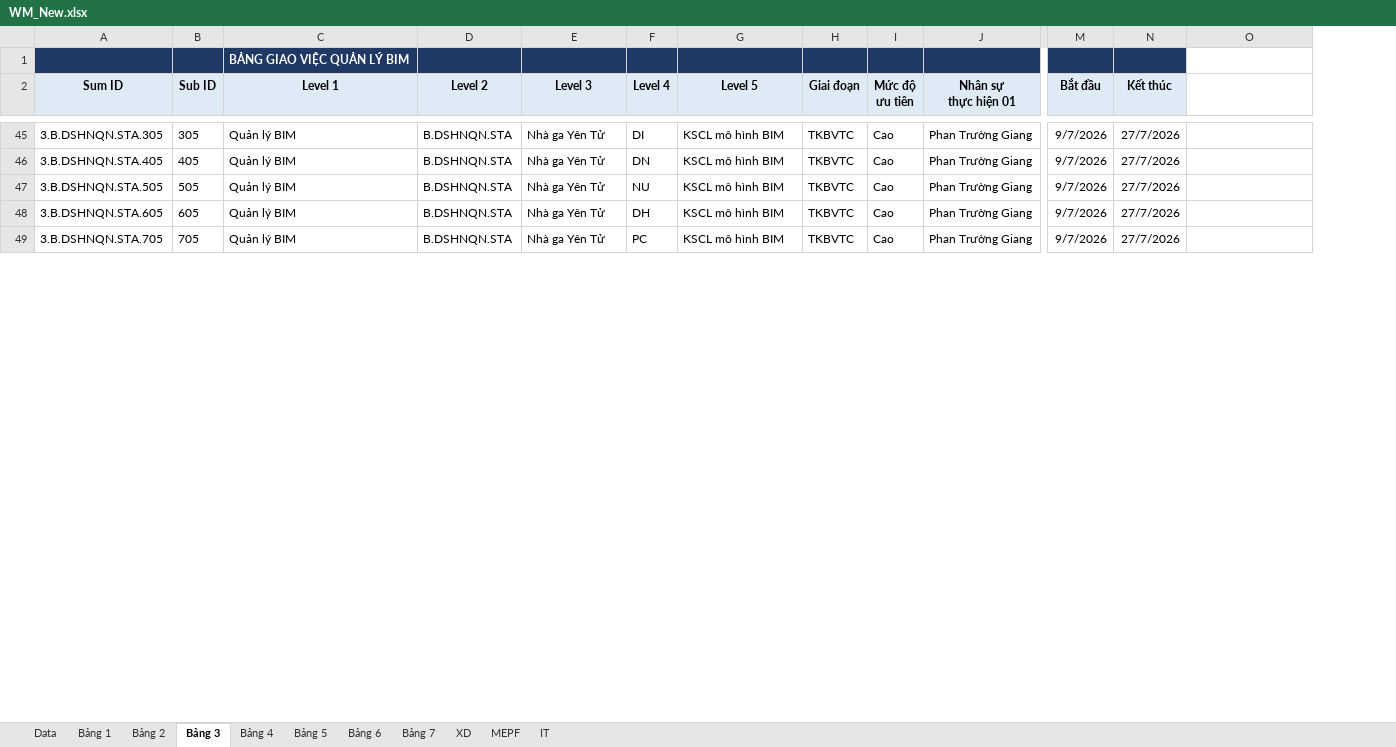
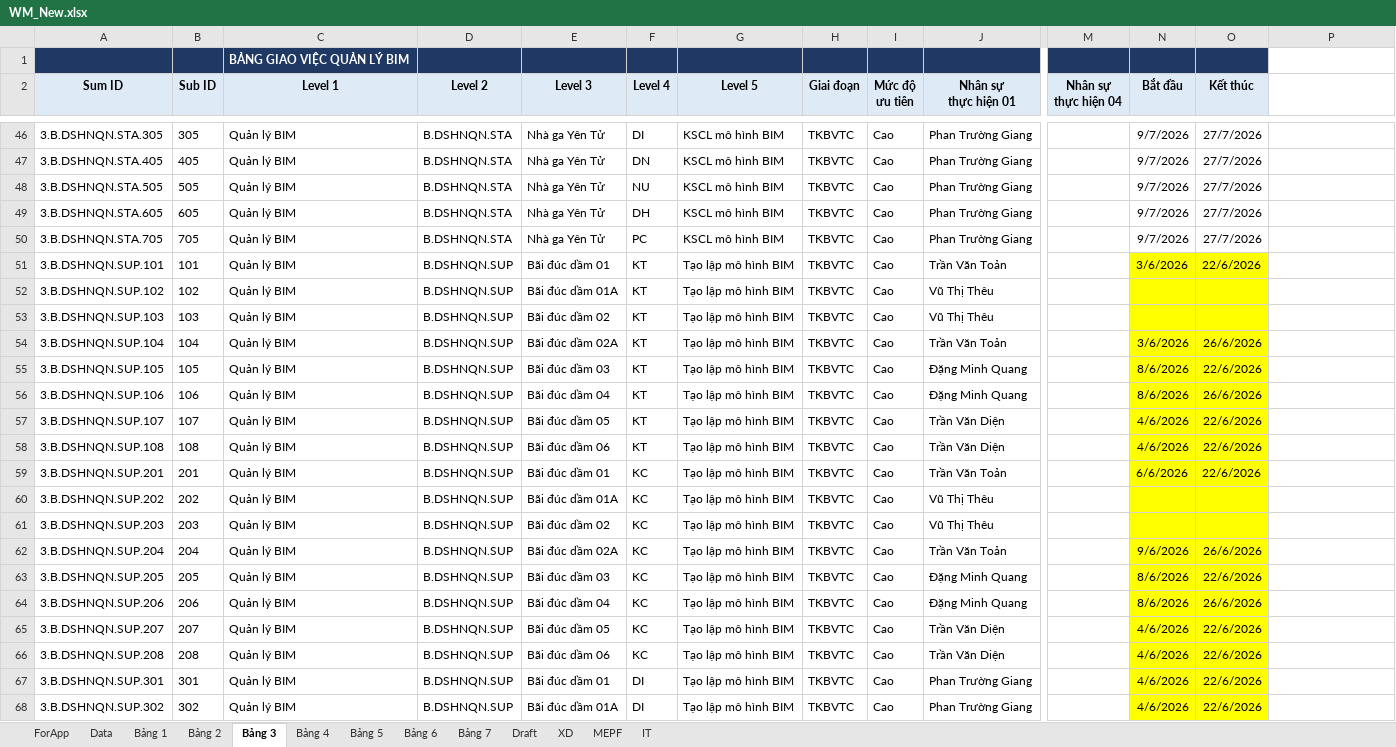
Before and after one commit to vinbim21/web-qlcv-new, an Excel workbook: WM_New.xlsx, sheet Bảng 3, drawn as a sheet; only a part is shown, gaps mark what is left out; values as stored, in another font and other column widths than the file's, no borders; conditional formats not drawn; rows hold the shown columns only; the diff covers the shown part only; the diff names each change by its address in the sheet, - before the commit and + after, or states it on an @@ line.

```diff
--- a/WM_New.xlsx (sheet Bảng 3)
+++ b/WM_New.xlsx (sheet Bảng 3)
+sheet tab: ForApp
@@ sheet tab unhidden: Draft @@
+column M (Nhân sự thực hiện 04), empty
+row 51: 3.B.DSHNQN.SUP.101 | 101 | Quản lý BIM | B.DSHNQN.SUP | Bãi đúc dầm 01 | KT | Tạo lập mô hình BIM | TKBVTC | Cao | Trần Văn Toản |  | 3/6/2026 | 22/6/2026 | Trần Văn Toản, ,
+row 52: 3.B.DSHNQN.SUP.102 | 102 | Quản lý BIM | B.DSHNQN.SUP | Bãi đúc dầm 01A | KT | Tạo lập mô hình BIM | TKBVTC | Cao | Vũ Thị Thêu |  |  |  | Vũ Thị Thêu, ,
+row 53: 3.B.DSHNQN.SUP.103 | 103 | Quản lý BIM | B.DSHNQN.SUP | Bãi đúc dầm 02 | KT | Tạo lập mô hình BIM | TKBVTC | Cao | Vũ Thị Thêu |  |  |  | Vũ Thị Thêu, ,
+row 54: 3.B.DSHNQN.SUP.104 | 104 | Quản lý BIM | B.DSHNQN.SUP | Bãi đúc dầm 02A | KT | Tạo lập mô hình BIM | TKBVTC | Cao | Trần Văn Toản |  | 3/6/2026 | 26/6/2026 | Trần Văn Toản, ,
+row 55: 3.B.DSHNQN.SUP.105 | 105 | Quản lý BIM | B.DSHNQN.SUP | Bãi đúc dầm 03 | KT | Tạo lập mô hình BIM | TKBVTC | Cao | Đặng Minh Quang |  | 8/6/2026 | 22/6/2026 | Đặng Minh Quang, ,
+row 56: 3.B.DSHNQN.SUP.106 | 106 | Quản lý BIM | B.DSHNQN.SUP | Bãi đúc dầm 04 | KT | Tạo lập mô hình BIM | TKBVTC | Cao | Đặng Minh Quang |  | 8/6/2026 | 26/6/2026 | Đặng Minh Quang, ,
+row 57: 3.B.DSHNQN.SUP.107 | 107 | Quản lý BIM | B.DSHNQN.SUP | Bãi đúc dầm 05 | KT | Tạo lập mô hình BIM | TKBVTC | Cao | Trần Văn Diện |  | 4/6/2026 | 22/6/2026 | Trần Văn Diện, ,
+row 58: 3.B.DSHNQN.SUP.108 | 108 | Quản lý BIM | B.DSHNQN.SUP | Bãi đúc dầm 06 | KT | Tạo lập mô hình BIM | TKBVTC | Cao | Trần Văn Diện |  | 4/6/2026 | 22/6/2026 | Trần Văn Diện, ,
+row 59: 3.B.DSHNQN.SUP.201 | 201 | Quản lý BIM | B.DSHNQN.SUP | Bãi đúc dầm 01 | KC | Tạo lập mô hình BIM | TKBVTC | Cao | Trần Văn Toản |  | 6/6/2026 | 22/6/2026 | Trần Văn Toản, ,
+row 60: 3.B.DSHNQN.SUP.202 | 202 | Quản lý BIM | B.DSHNQN.SUP | Bãi đúc dầm 01A | KC | Tạo lập mô hình BIM | TKBVTC | Cao | Vũ Thị Thêu |  |  |  | Vũ Thị Thêu, ,
+row 61: 3.B.DSHNQN.SUP.203 | 203 | Quản lý BIM | B.DSHNQN.SUP | Bãi đúc dầm 02 | KC | Tạo lập mô hình BIM | TKBVTC | Cao | Vũ Thị Thêu |  |  |  | Vũ Thị Thêu, ,
+row 62: 3.B.DSHNQN.SUP.204 | 204 | Quản lý BIM | B.DSHNQN.SUP | Bãi đúc dầm 02A | KC | Tạo lập mô hình BIM | TKBVTC | Cao | Trần Văn Toản |  | 9/6/2026 | 26/6/2026 | Trần Văn Toản, ,
+row 63: 3.B.DSHNQN.SUP.205 | 205 | Quản lý BIM | B.DSHNQN.SUP | Bãi đúc dầm 03 | KC | Tạo lập mô hình BIM | TKBVTC | Cao | Đặng Minh Quang |  | 8/6/2026 | 22/6/2026 | Đặng Minh Quang, ,
+row 64: 3.B.DSHNQN.SUP.206 | 206 | Quản lý BIM | B.DSHNQN.SUP | Bãi đúc dầm 04 | KC | Tạo lập mô hình BIM | TKBVTC | Cao | Đặng Minh Quang |  | 8/6/2026 | 26/6/2026 | Đặng Minh Quang, ,
+row 65: 3.B.DSHNQN.SUP.207 | 207 | Quản lý BIM | B.DSHNQN.SUP | Bãi đúc dầm 05 | KC | Tạo lập mô hình BIM | TKBVTC | Cao | Trần Văn Diện |  | 4/6/2026 | 22/6/2026 | Trần Văn Diện, ,
+row 66: 3.B.DSHNQN.SUP.208 | 208 | Quản lý BIM | B.DSHNQN.SUP | Bãi đúc dầm 06 | KC | Tạo lập mô hình BIM | TKBVTC | Cao | Trần Văn Diện |  | 4/6/2026 | 22/6/2026 | Trần Văn Diện, ,
+row 67: 3.B.DSHNQN.SUP.301 | 301 | Quản lý BIM | B.DSHNQN.SUP | Bãi đúc dầm 01 | DI | Tạo lập mô hình BIM | TKBVTC | Cao | Phan Trường Giang |  | 4/6/2026 | 22/6/2026 | Phan Trường Giang, ,
+row 68: 3.B.DSHNQN.SUP.302 | 302 | Quản lý BIM | B.DSHNQN.SUP | Bãi đúc dầm 01A | DI | Tạo lập mô hình BIM | TKBVTC | Cao | Phan Trường Giang |  | 4/6/2026 | 22/6/2026 | Phan Trường Giang, ,
```
Also changed, not shown: 68 added rows, 1 removed row, 39 edited cells and cell formats elsewhere in this sheet, sheet XD, sheet MEPF, sheet Data, sheet Bảng 5, sheet IT, sheet Bảng 2, 2 more sheets, formulas that keep their value, hidden cells, 5 other files.
